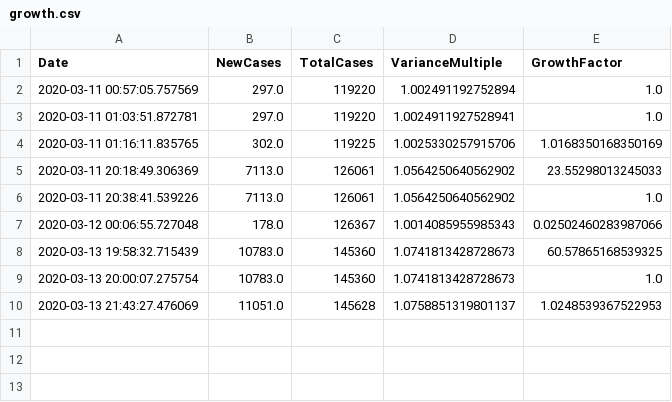
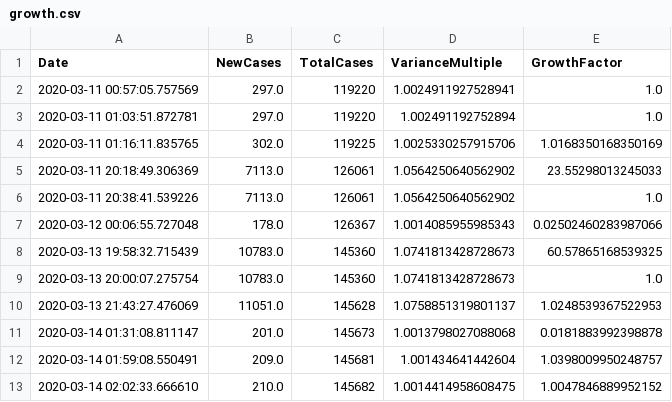
Before and after one commit to xier879/coronavirus_tracker, a CSV file: growth.csv, drawn as a sheet.

```diff
--- a/growth.csv
+++ b/growth.csv
@@ -1,4 +1,4 @@
 Date,NewCases,TotalCases,VarianceMultiple,GrowthFactor
-2020-03-11 00:57:05.757569,297.0,119220,1.002491192752894,1.0
-2020-03-11 01:03:51.872781,297.0,119220,1.0024911927528941,1.0
+2020-03-11 00:57:05.757569,297.0,119220,1.0024911927528941,1.0
+2020-03-11 01:03:51.872781,297.0,119220,1.002491192752894,1.0
 2020-03-11 01:16:11.835765,302.0,119225,1.0025330257915706,1.0168350168350169
@@ -10 +10,4 @@ Date,NewCases,TotalCases,VarianceMultiple,GrowthFactor
 2020-03-13 21:43:27.476069,11051.0,145628,1.0758851319801137,1.0248539367522953
+2020-03-14 01:31:08.811147,201.0,145673,1.0013798027088068,0.0181883992398878
+2020-03-14 01:59:08.550491,209.0,145681,1.001434641442604,1.0398009950248757
+2020-03-14 02:02:33.666610,210.0,145682,1.0014414958608475,1.0047846889952152
```
Also changed, not shown: data.csv, new_data.csv, 8 other files.
